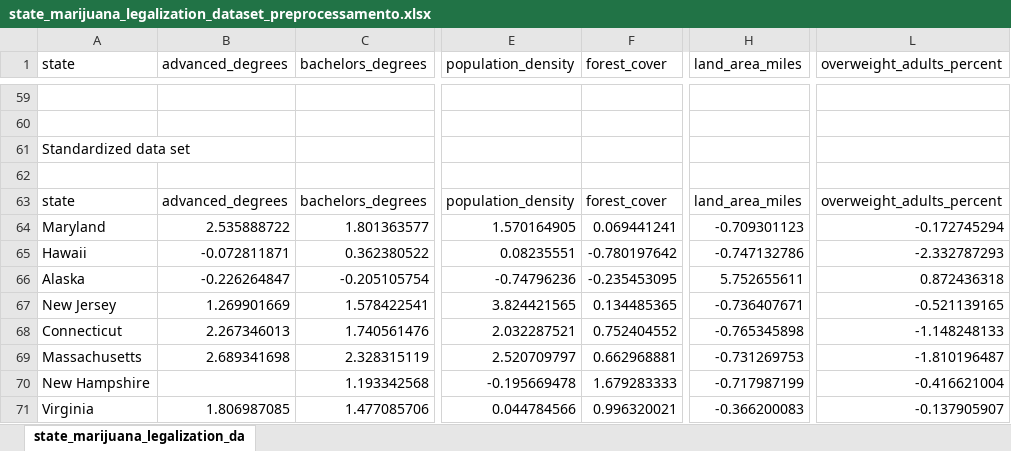
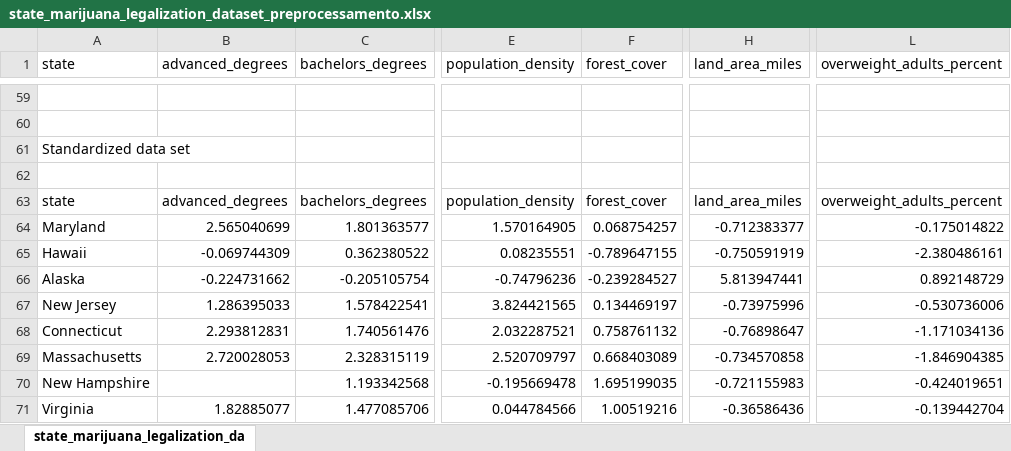
Before and after one commit to jorgedcferreira/Digital-data-Analytics-course-v2, an Excel workbook: 4. Pre processamento de dados/state_marijuana_legalization_dataset_preprocessamento.xlsx, sheet state_marijuana_legalization_da, drawn as a sheet; only a part is shown, gaps mark what is left out; values as stored, in another font and other column widths than the file's, no borders; charts and pictures and table styles not drawn; the diff covers the shown part only; the diff names each change by its address in the sheet, - before the commit and + after, or states it on an @@ line.

Commit message:
new data set

```diff
--- a/4. Pre processamento de dados/state_marijuana_legalization_dataset_preprocessamento.xlsx (sheet state_marijuana_legalization_da)
+++ b/4. Pre processamento de dados/state_marijuana_legalization_dataset_preprocessamento.xlsx (sheet state_marijuana_legalization_da)
-B64 (advanced_degrees): 2.535888722
+B64 (advanced_degrees): 2.565040699
-F64 (forest_cover): 0.069441241
+F64 (forest_cover): 0.068754257
-H64 (land_area_miles): -0.709301123
+H64 (land_area_miles): -0.712383377
-L64 (overweight_adults_percent): -0.172745294
+L64 (overweight_adults_percent): -0.175014822
-B65 (advanced_degrees): -0.072811871
+B65 (advanced_degrees): -0.069744309
-F65 (forest_cover): -0.780197642
+F65 (forest_cover): -0.789647155
-H65 (land_area_miles): -0.747132786
+H65 (land_area_miles): -0.750591919
-L65 (overweight_adults_percent): -2.332787293
+L65 (overweight_adults_percent): -2.380486161
-B66 (advanced_degrees): -0.226264847
+B66 (advanced_degrees): -0.224731662
-F66 (forest_cover): -0.235453095
+F66 (forest_cover): -0.239284527
-H66 (land_area_miles): 5.752655611
+H66 (land_area_miles): 5.813947441
-L66 (overweight_adults_percent): 0.872436318
+L66 (overweight_adults_percent): 0.892148729
-B67 (advanced_degrees): 1.269901669
+B67 (advanced_degrees): 1.286395033
-F67 (forest_cover): 0.134485365
+F67 (forest_cover): 0.134469197
-H67 (land_area_miles): -0.736407671
+H67 (land_area_miles): -0.73975996
-L67 (overweight_adults_percent): -0.521139165
+L67 (overweight_adults_percent): -0.530736006
-B68 (advanced_degrees): 2.267346013
+B68 (advanced_degrees): 2.293812831
-F68 (forest_cover): 0.752404552
+F68 (forest_cover): 0.758761132
-H68 (land_area_miles): -0.765345898
+H68 (land_area_miles): -0.76898647
-L68 (overweight_adults_percent): -1.148248133
+L68 (overweight_adults_percent): -1.171034136
-B69 (advanced_degrees): 2.689341698
+B69 (advanced_degrees): 2.720028053
-F69 (forest_cover): 0.662968881
+F69 (forest_cover): 0.668403089
-H69 (land_area_miles): -0.731269753
+H69 (land_area_miles): -0.734570858
-L69 (overweight_adults_percent): -1.810196487
+L69 (overweight_adults_percent): -1.846904385
-F70 (forest_cover): 1.679283333
+F70 (forest_cover): 1.695199035
-H70 (land_area_miles): -0.717987199
+H70 (land_area_miles): -0.721155983
-L70 (overweight_adults_percent): -0.416621004
+L70 (overweight_adults_percent): -0.424019651
-B71 (advanced_degrees): 1.806987085
+B71 (advanced_degrees): 1.82885077
-F71 (forest_cover): 0.996320021
+F71 (forest_cover): 1.00519216
-H71 (land_area_miles): -0.366200083
+H71 (land_area_miles): -0.36586436
-L71 (overweight_adults_percent): -0.137905907
+L71 (overweight_adults_percent): -0.139442704
```
Also changed, not shown: 51 added rows, 43 removed rows and 203 edited cells elsewhere in this sheet, 12 other files.
